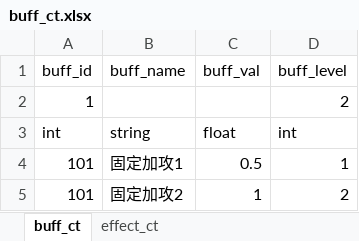
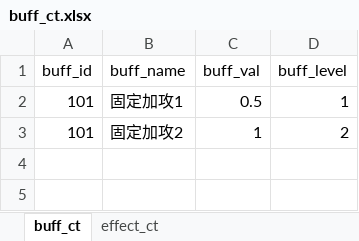
Before and after one commit to zxjun2002/YukiFrameWork, an Excel workbook: Configs/Buff/buff_ct.xlsx, sheet buff_ct, drawn as a sheet; values as stored, in another font and other column widths than the file's, no borders; the diff names each change by its address in the sheet, - before the commit and + after, or states it on an @@ line.

```diff
--- a/Configs/Buff/buff_ct.xlsx (sheet buff_ct)
+++ b/Configs/Buff/buff_ct.xlsx (sheet buff_ct)
-row 2: 1 |  |  | 2
-row 3: int | string | float | int
```
Also changed, not shown: sheet effect_ct, 9 other files.
